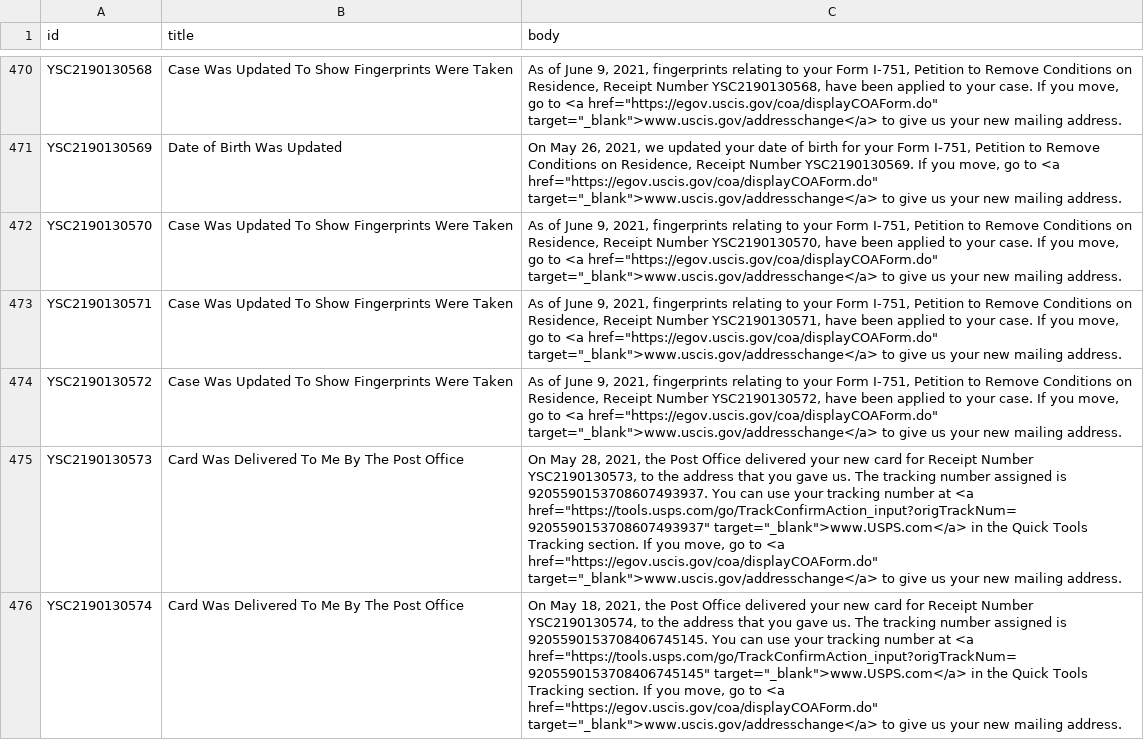
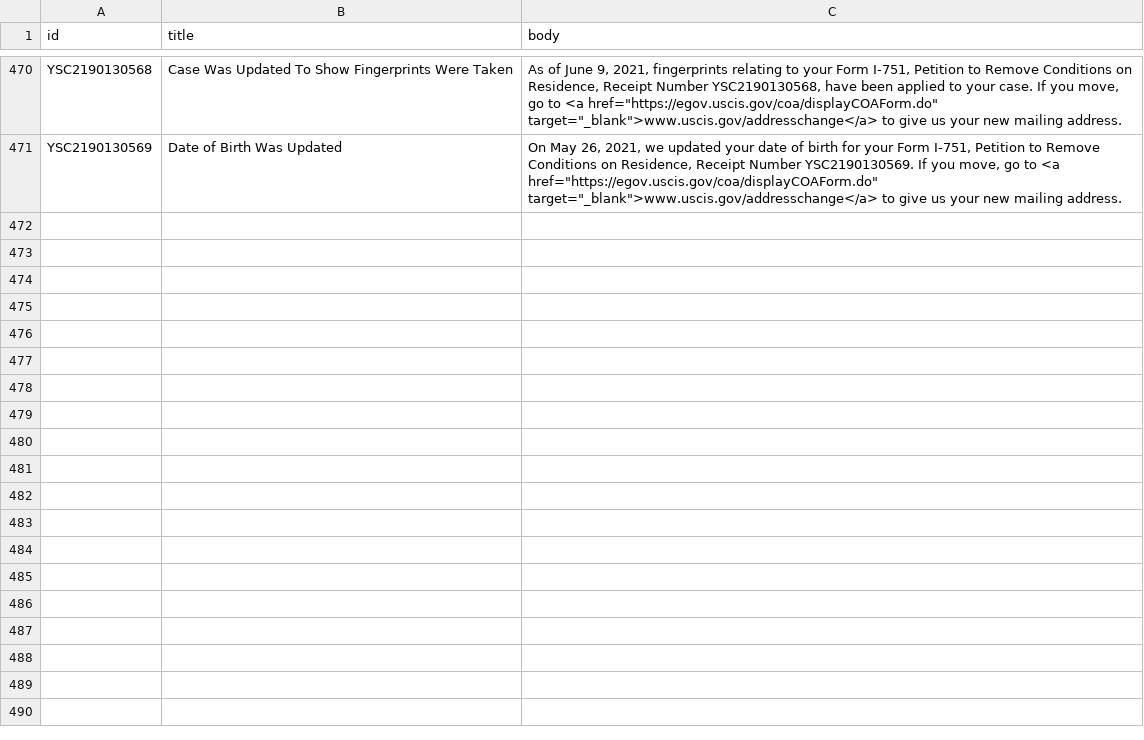
Before and after one commit to opt-lol/opt-data, a CSV file: data/YSC2190130.csv, drawn as a sheet; only a part is shown, gaps mark what is left out; the diff covers the shown part only; the diff names each change by its address in the sheet, - before the commit and + after, or states it on an @@ line.

```diff
--- a/data/YSC2190130.csv
+++ b/data/YSC2190130.csv
-row 472: YSC2190130570 | Case Was Updated To Show Fingerprints Were Taken | As of June 9, 2021, fingerprints relating to your Form I-751, Petition to Remove Conditions on Residence, Receipt Number YSC2190130570, have been applied to your case. If you move, go to <a href="https://egov.uscis.gov/coa/displayCOAForm.do" target="_blank">www.uscis.gov/addresschange</a> to give us your new mailing address.
-row 473: YSC2190130571 | Case Was Updated To Show Fingerprints Were Taken | As of June 9, 2021, fingerprints relating to your Form I-751, Petition to Remove Conditions on Residence, Receipt Number YSC2190130571, have been applied to your case. If you move, go to <a href="https://egov.uscis.gov/coa/displayCOAForm.do" target="_blank">www.uscis.gov/addresschange</a> to give us your new mailing address.
-row 474: YSC2190130572 | Case Was Updated To Show Fingerprints Were Taken | As of June 9, 2021, fingerprints relating to your Form I-751, Petition to Remove Conditions on Residence, Receipt Number YSC2190130572, have been applied to your case. If you move, go to <a href="https://egov.uscis.gov/coa/displayCOAForm.do" target="_blank">www.uscis.gov/addresschange</a> to give us your new mailing address.
-row 475: YSC2190130573 | Card Was Delivered To Me By The Post Office | On May 28, 2021, the Post Office delivered your new card for Receipt Number YSC2190130573, to the address that you gave us. The tracking number assigned is 9205590153708607493937. You can use your tracking number at <a href="https://tools.usps.com/go/TrackConfirmAction_input?origTrackNum=9205590153708607493937" target="_blank">www.USPS.com</a> in the Quick Tools Tracking section. If you move, go to <a href="https://egov.uscis.gov/coa/displayCOAForm.do" target="_blank">www.uscis.gov/addresschange</a> to give us your new mailing address.
-row 476: YSC2190130574 | Card Was Delivered To Me By The Post Office | On May 18, 2021, the Post Office delivered your new card for Receipt Number YSC2190130574, to the address that you gave us. The tracking number assigned is 9205590153708406745145. You can use your tracking number at <a href="https://tools.usps.com/go/TrackConfirmAction_input?origTrackNum=9205590153708406745145" target="_blank">www.USPS.com</a> in the Quick Tools Tracking section. If you move, go to <a href="https://egov.uscis.gov/coa/displayCOAForm.do" target="_blank">www.uscis.gov/addresschange</a> to give us your new mailing address.
```
Also changed, not shown: 4 removed rows elsewhere in this file, data/YSC2190131.csv, data/YSC2190143.csv, 17 other files.
